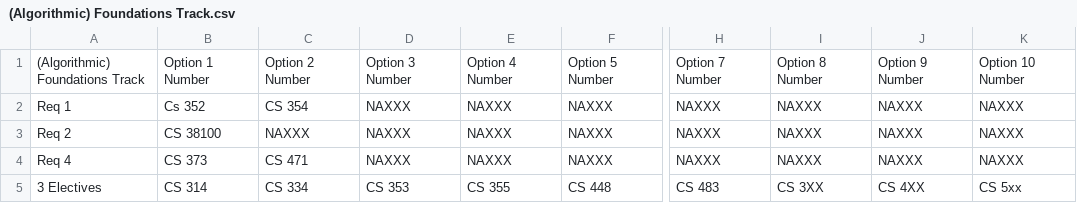
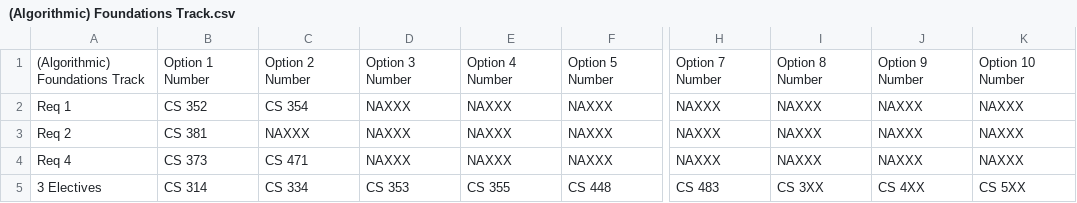
Before and after one commit to HelloWorldHackathon/My-CS-Plan, a CSV file: backend/data/(Algorithmic) Foundations Track.csv, drawn as a sheet; only a part is shown, gaps mark what is left out; the diff names each change by its address in the sheet, - before the commit and + after, or states it on an @@ line.

```diff
--- a/backend/data/(Algorithmic) Foundations Track.csv
+++ b/backend/data/(Algorithmic) Foundations Track.csv
-B2: Cs 352
+B2: CS 352
-B3: CS 38100
+B3: CS 381
-K5: CS 5xx
+K5: CS 5XX
```
Also changed, not shown: backend/data/Computational Science and Engineering Track.csv, backend/data/Computer Graphics and Visualization Track.csv, 3 other files.
